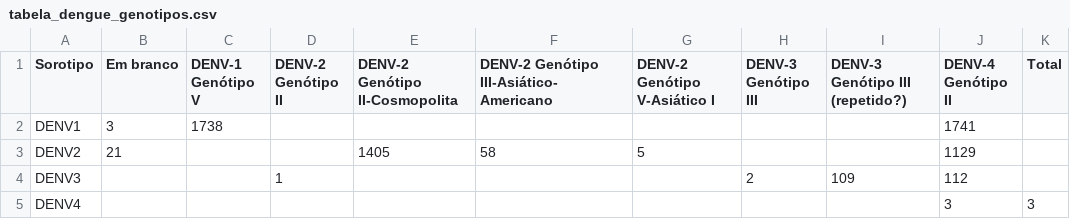
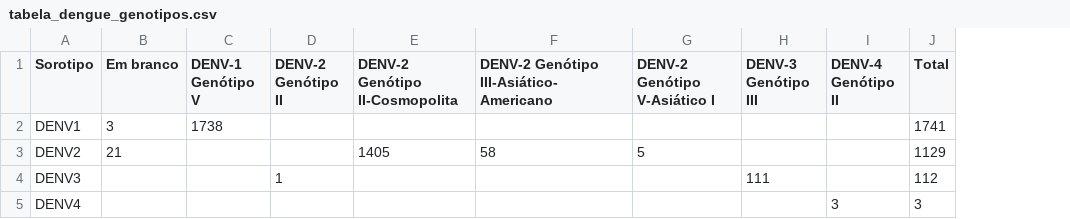
Before and after one commit to laispfreitas/curso_CD1, a CSV file: tabela_dengue_genotipos.csv, drawn as a sheet; removed rows and columns are numbered as before the commit, all else as after; the diff names each change by its address in the sheet, - before the commit and + after, or states it on an @@ line.

Commit message:
Add files via upload

```diff
--- a/tabela_dengue_genotipos.csv
+++ b/tabela_dengue_genotipos.csv
-column I (DENV-3 Genótipo III (repetido?)), row 4: 109
-I2 (DENV-4 Genótipo II): 1741
+I2 (DENV-4 Genótipo II): (empty)
-J2 (Total): (empty)
+J2 (Total): 1741
-I3 (DENV-4 Genótipo II): 1129
+I3 (DENV-4 Genótipo II): (empty)
-J3 (Total): (empty)
+J3 (Total): 1129
-H4 (DENV-3 Genótipo III): 2
+H4 (DENV-3 Genótipo III): 111
-I4 (DENV-4 Genótipo II): 112
+I4 (DENV-4 Genótipo II): (empty)
-J4 (Total): (empty)
+J4 (Total): 112
```
